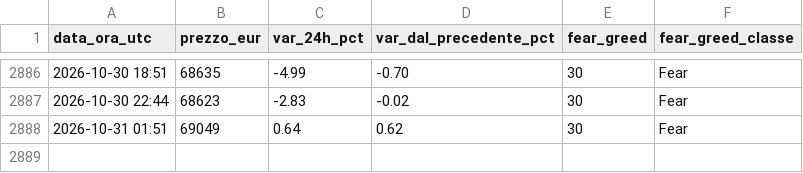
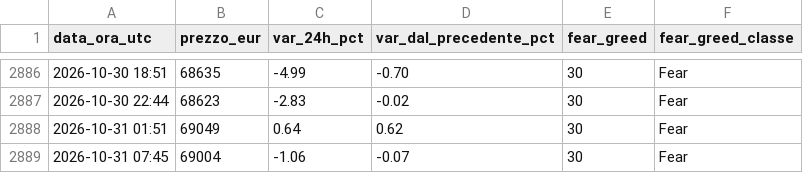
Before and after one commit to tommasopietrelli02-byte/btc-monitor, a CSV file: storico.csv, drawn as a sheet; only a part is shown, gaps mark what is left out.

```diff
--- a/storico.csv
+++ b/storico.csv
@@ -2888 +2888,2 @@ data_ora_utc,prezzo_eur,var_24h_pct,var_dal_precedente_pct,fear_greed,fear_greed
 2026-10-31 01:51,69049,0.64,0.62,30,Fear
+2026-10-31 07:45,69004,-1.06,-0.07,30,Fear
```
Also changed, not shown: 2 other files.
